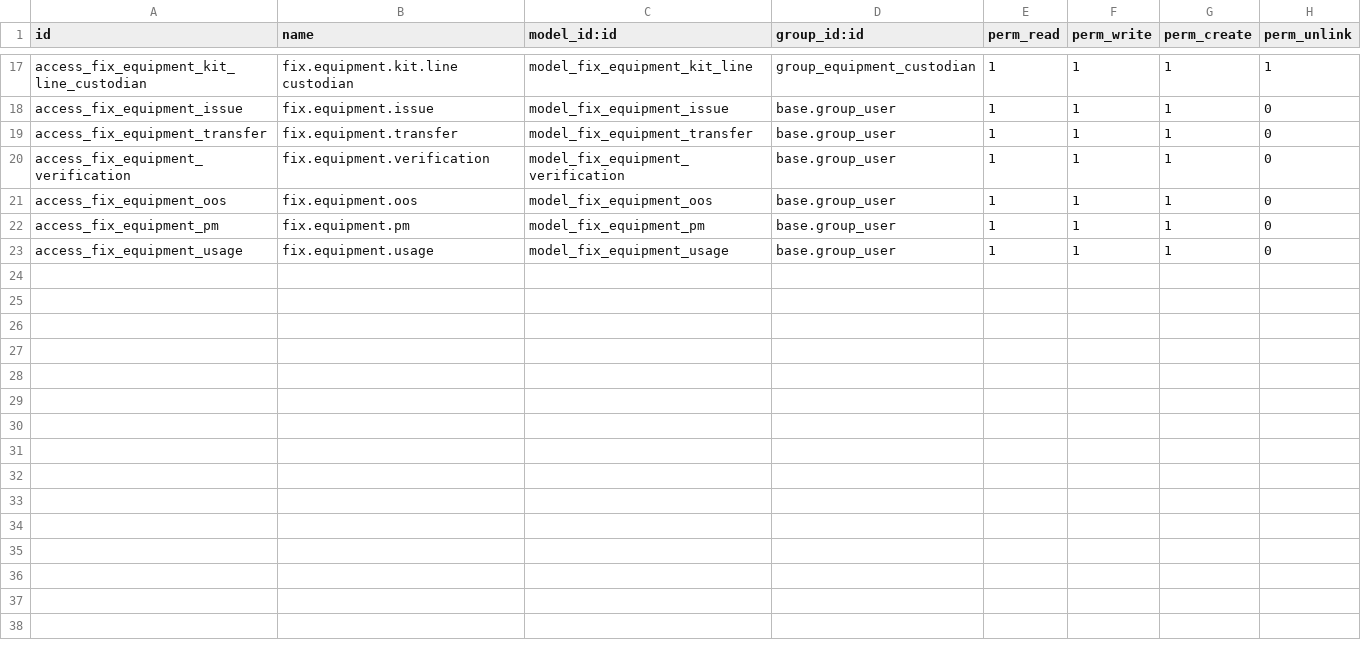
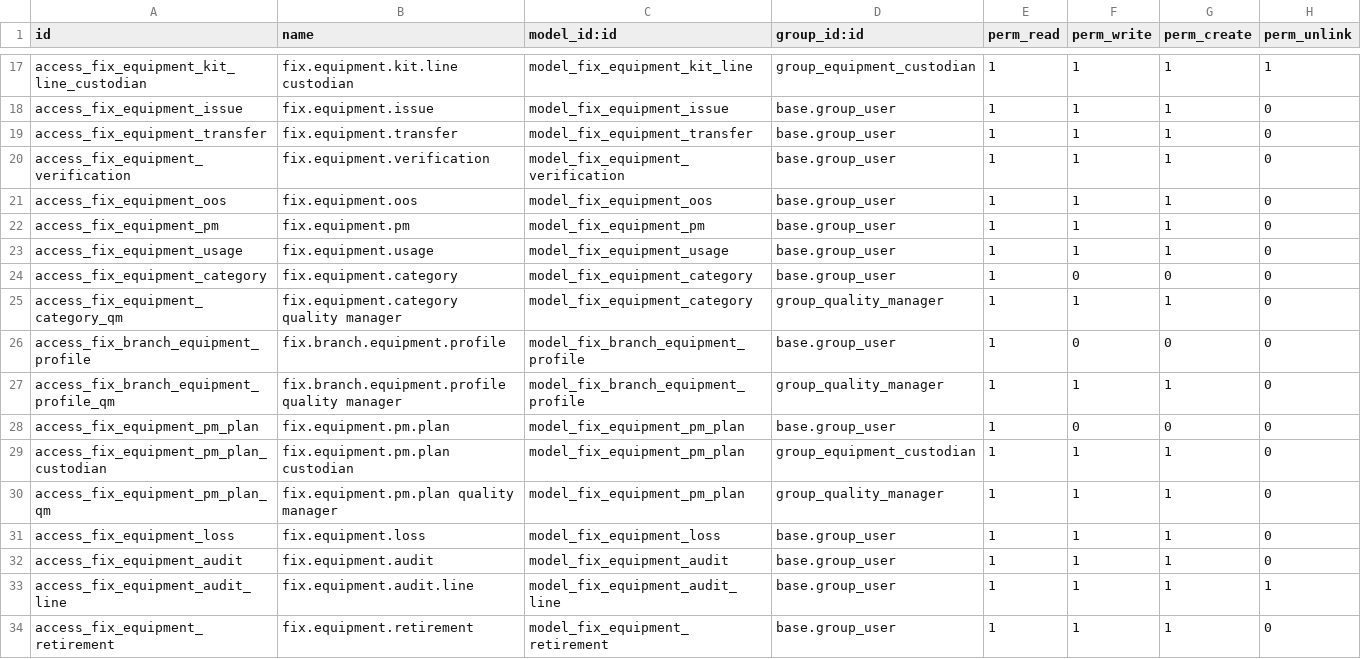
Before and after one commit to maz279/1000fix_new_erp_system, a CSV file: 1000_fix_codebase/addons/domain/f_asset_facilities/cd_equipment_register/security/ir.model.access.csv, drawn as a sheet; only a part is shown, gaps mark what is left out; the diff names each change by its address in the sheet, - before the commit and + after, or states it on an @@ line.

```diff
--- a/1000_fix_codebase/addons/domain/f_asset_facilities/cd_equipment_register/security/ir.model.access.csv
+++ b/1000_fix_codebase/addons/domain/f_asset_facilities/cd_equipment_register/security/ir.model.access.csv
+row 24: access_fix_equipment_category | fix.equipment.category | model_fix_equipment_category | base.group_user | 1 | 0 | 0 | 0
+row 25: access_fix_equipment_category_qm | fix.equipment.category quality manager | model_fix_equipment_category | group_quality_manager | 1 | 1 | 1 | 0
+row 26: access_fix_branch_equipment_profile | fix.branch.equipment.profile | model_fix_branch_equipment_profile | base.group_user | 1 | 0 | 0 | 0
+row 27: access_fix_branch_equipment_profile_qm | fix.branch.equipment.profile quality manager | model_fix_branch_equipment_profile | group_quality_manager | 1 | 1 | 1 | 0
+row 28: access_fix_equipment_pm_plan | fix.equipment.pm.plan | model_fix_equipment_pm_plan | base.group_user | 1 | 0 | 0 | 0
+row 29: access_fix_equipment_pm_plan_custodian | fix.equipment.pm.plan custodian | model_fix_equipment_pm_plan | group_equipment_custodian | 1 | 1 | 1 | 0
+row 30: access_fix_equipment_pm_plan_qm | fix.equipment.pm.plan quality manager | model_fix_equipment_pm_plan | group_quality_manager | 1 | 1 | 1 | 0
+row 31: access_fix_equipment_loss | fix.equipment.loss | model_fix_equipment_loss | base.group_user | 1 | 1 | 1 | 0
+row 32: access_fix_equipment_audit | fix.equipment.audit | model_fix_equipment_audit | base.group_user | 1 | 1 | 1 | 0
+row 33: access_fix_equipment_audit_line | fix.equipment.audit.line | model_fix_equipment_audit_line | base.group_user | 1 | 1 | 1 | 1
+row 34: access_fix_equipment_retirement | fix.equipment.retirement | model_fix_equipment_retirement | base.group_user | 1 | 1 | 1 | 0
```
Also changed, not shown: 12 other files.
